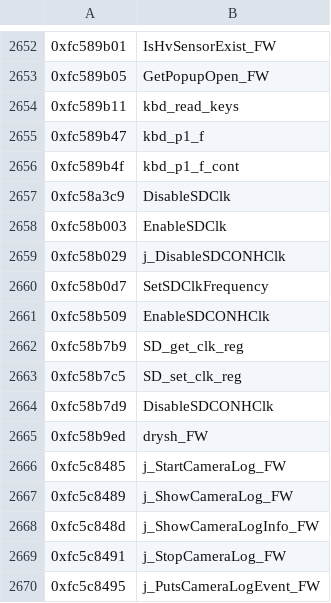
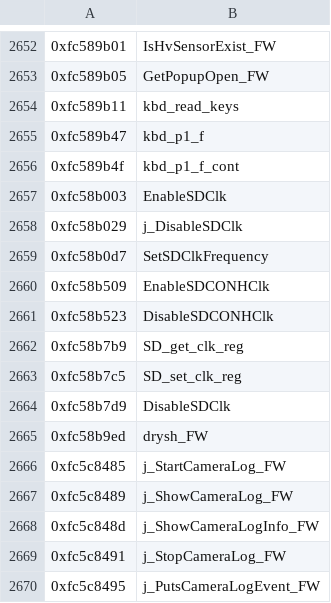
Before and after one commit to eoschdk/trunk, a CSV file: platform/sx730hs/sub/100d/funcs_by_address.csv, drawn as a sheet; only a part is shown, gaps mark what is left out.

```diff
--- a/platform/sx730hs/sub/100d/funcs_by_address.csv
+++ b/platform/sx730hs/sub/100d/funcs_by_address.csv
@@ -2656,10 +2656,10 @@
 0xfc589b4f,kbd_p1_f_cont
-0xfc58a3c9,DisableSDClk
 0xfc58b003,EnableSDClk
-0xfc58b029,j_DisableSDCONHClk
+0xfc58b029,j_DisableSDClk
 0xfc58b0d7,SetSDClkFrequency
 0xfc58b509,EnableSDCONHClk
+0xfc58b523,DisableSDCONHClk
 0xfc58b7b9,SD_get_clk_reg
 0xfc58b7c5,SD_set_clk_reg
-0xfc58b7d9,DisableSDCONHClk
+0xfc58b7d9,DisableSDClk
 0xfc58b9ed,drysh_FW
```
Also changed, not shown: platform/sx730hs/sub/100c/funcs_by_address.csv, platform/sx730hs/sub/100c/funcs_by_name.csv, 1 other file.
